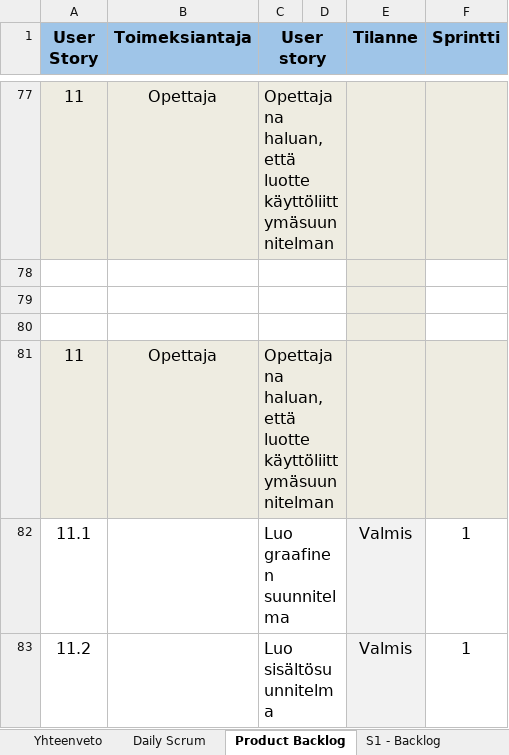
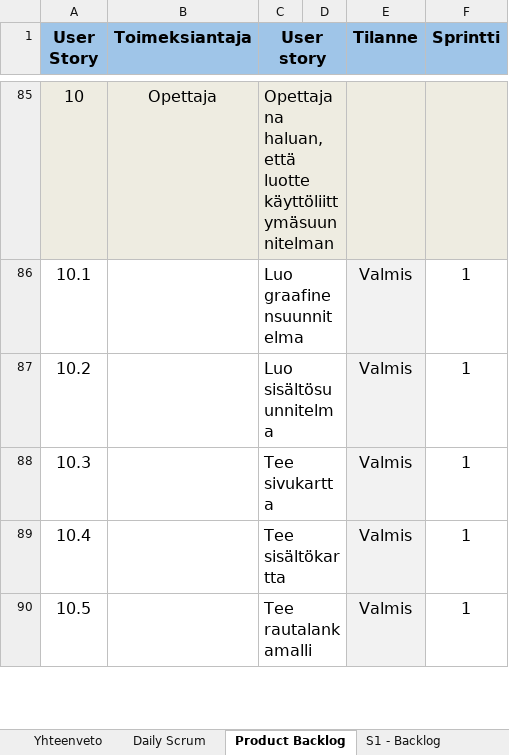
Before and after one commit to SmolBananya/muistutussovellus, an Excel workbook: Scrum Backlog.xlsx, sheet Product Backlog, drawn as a sheet; only a part is shown, gaps mark what is left out; values as stored, in another font and other column widths than the file's, no borders; conditional formats not drawn; 1 other sheet too large or unreadable and not compared; removed rows and columns are numbered as before the commit, all else as after; the diff covers the shown part only; the diff names each change by its address in the sheet, - before the commit and + after, or states it on an @@ line.

Commit message:
Backlogin päivitys, uudet bgt ja väripaletit

```diff
--- a/Scrum Backlog.xlsx (sheet Product Backlog)
+++ b/Scrum Backlog.xlsx (sheet Product Backlog)
-A85 (User Story): 11
+A85 (User Story): 10
-row 78: (empty)
-row 79: (empty)
-row 80: (empty)
-row 81: 11 | Opettaja | Opettajana haluan, että luotte käyttöliittymäsuunnitelman
-A86 (User Story): 11.1
+A86 (User Story): 10.1
-C86 (User story): Luo graafinen suunnitelma
+C86 (User story): Luo graafinensuunnitelma
-A87 (User Story): 11.2
+A87 (User Story): 10.2
+row 88: 10.3 |  | Tee sivukartta |  | Valmis | 1
+row 89: 10.4 |  | Tee sisältökartta |  | Valmis | 1
+row 90: 10.5 |  | Tee rautalankamalli |  | Valmis | 1
```
Also changed, not shown: 30 added rows, 16 removed rows, 2 moved rows, 19 edited cells and merged cells elsewhere in this sheet, 14 other files.
